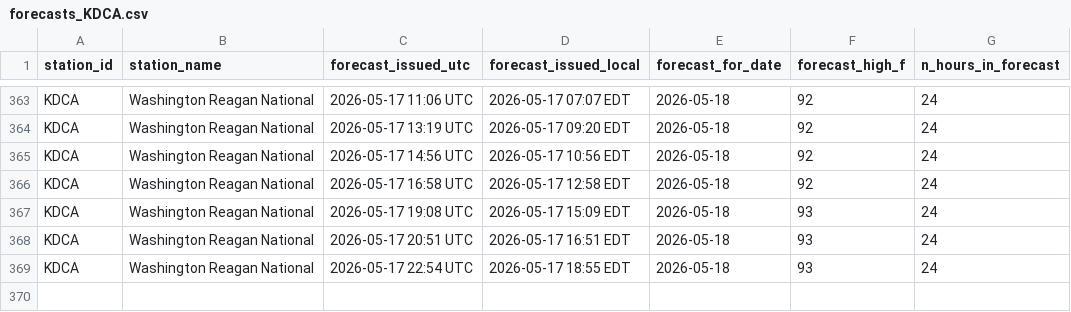
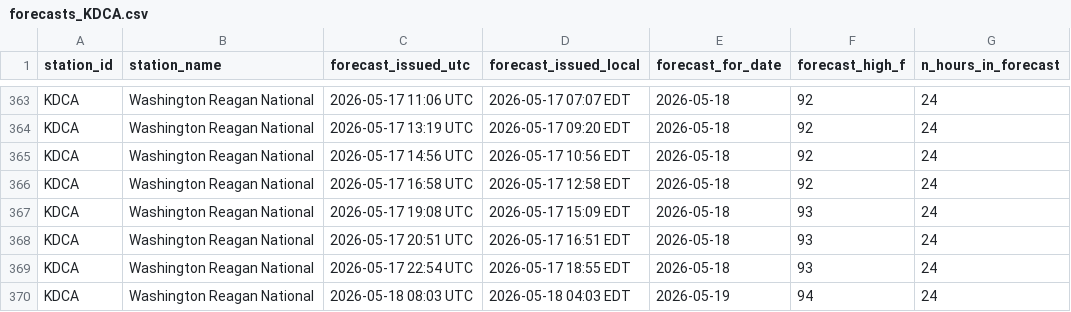
Before and after one commit to foxandfortune/Weather, a CSV file: data/forecasts_KDCA.csv, drawn as a sheet; only a part is shown, gaps mark what is left out; the diff names each change by its address in the sheet, - before the commit and + after, or states it on an @@ line.

```diff
--- a/data/forecasts_KDCA.csv
+++ b/data/forecasts_KDCA.csv
+row 370: KDCA | Washington Reagan National | 2026-05-18 08:03 UTC | 2026-05-18 04:03 EDT | 2026-05-19 | 94 | 24
```
Also changed, not shown: data/forecasts_KLAS.csv, data/forecasts_KLAX.csv, 16 other files.
